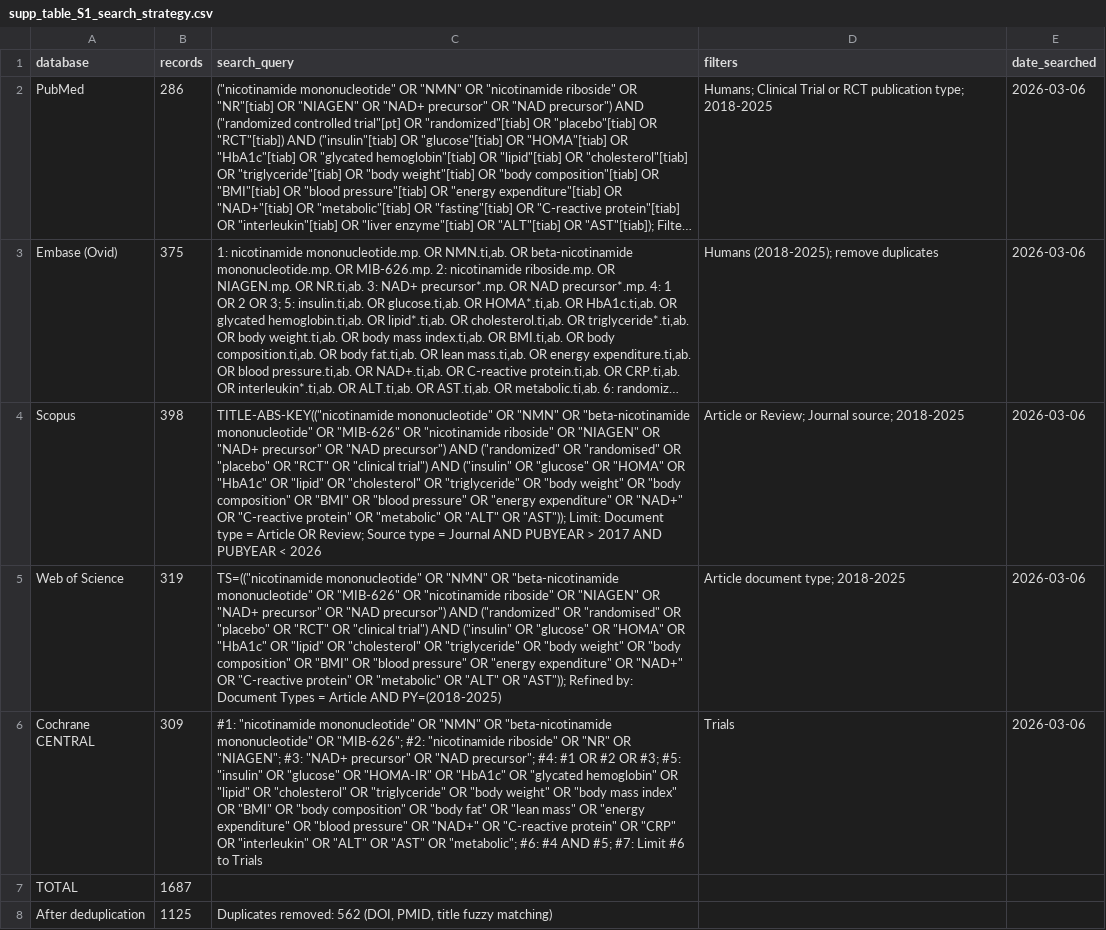
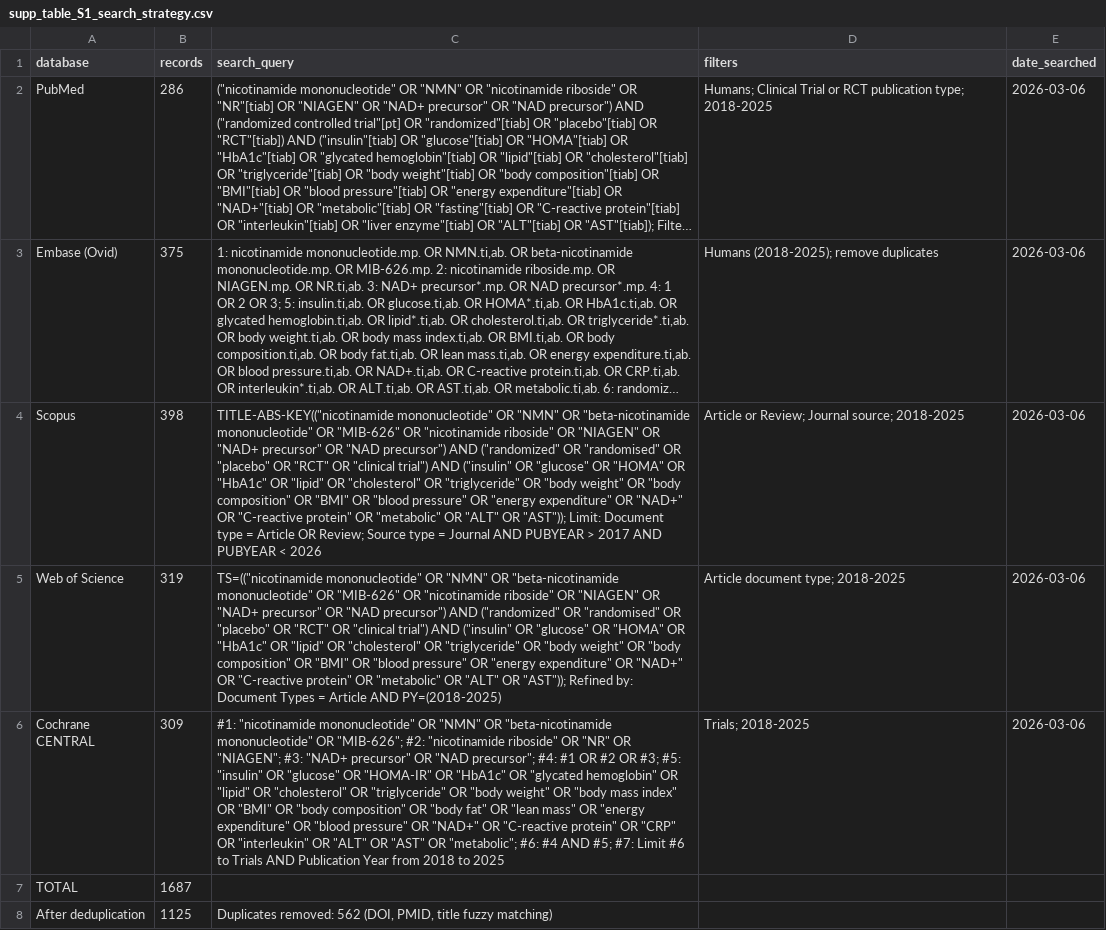
Before and after one commit to AlexTaiNguyen006/NMN-NR-systematic-review-meta-analysis, a CSV file: results/tables/supp_table_S1_search_strategy.csv, drawn as a sheet; long unchanged cells end in …; the diff names each change by its address in the sheet, - before the commit and + after, or states it on an @@ line.

Commit message:
Add missing 2018-2025 explicit boundary strings to Supp Table S1 database queries

```diff
--- a/results/tables/supp_table_S1_search_strategy.csv
+++ b/results/tables/supp_table_S1_search_strategy.csv
-C6 (search_query): …to Trials
+C6 (search_query): …to Trials AND Publication Year from 2018 to 2025
-D6 (filters): Trials
+D6 (filters): Trials; 2018-2025
```
